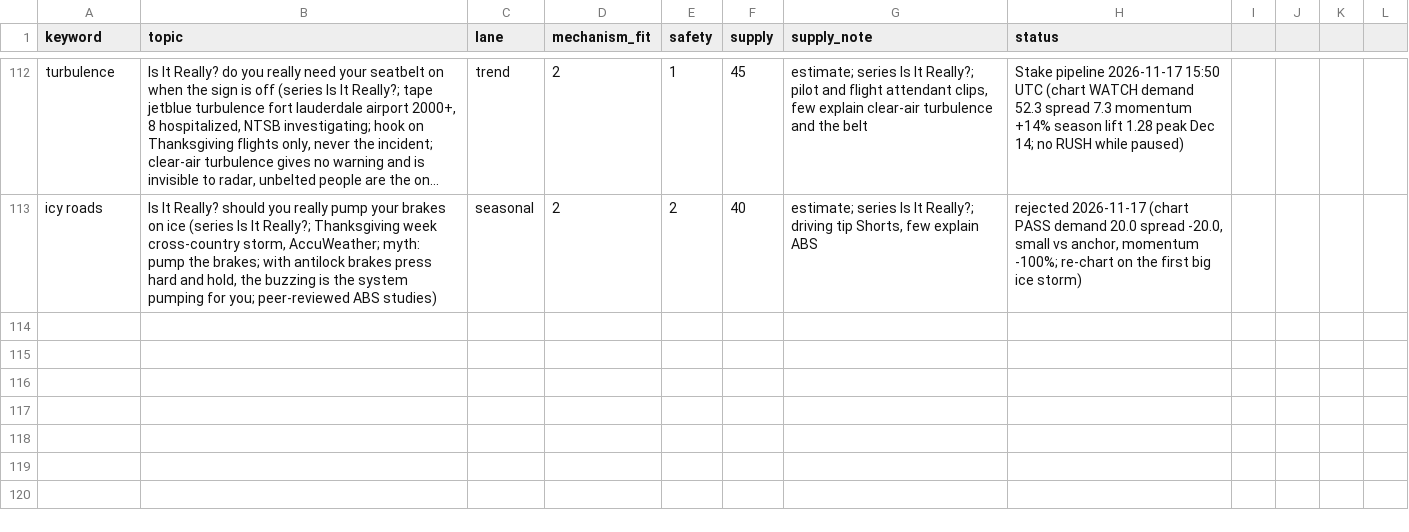
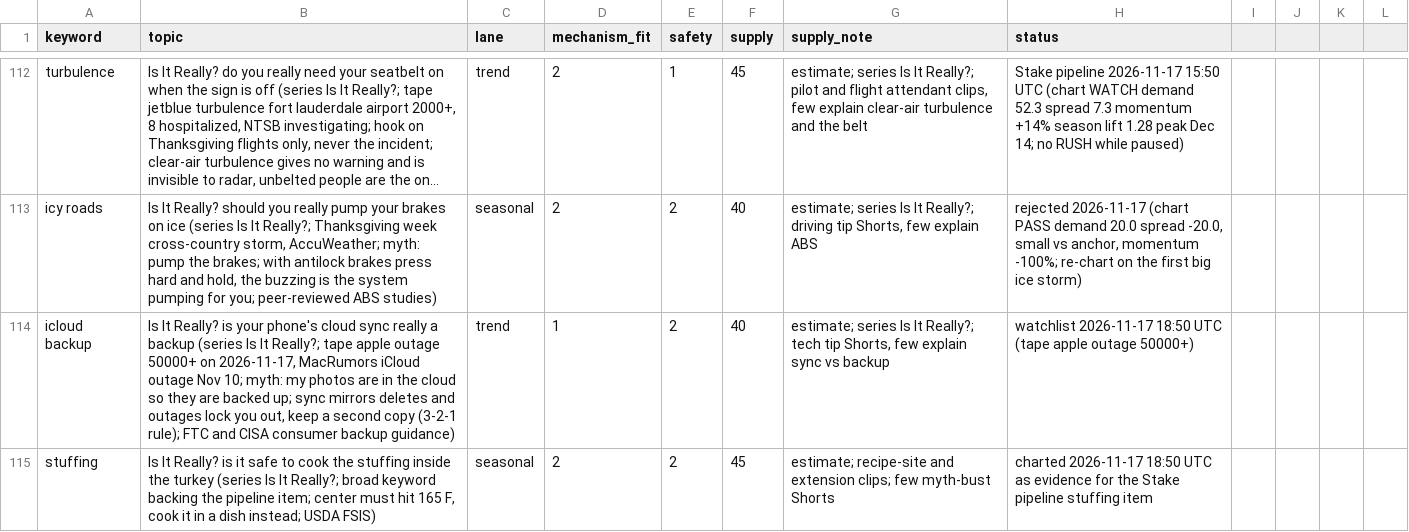
Before and after one commit to explainedinshort60-coder/Explained-in-60, a CSV file: demand/watchlist.csv, drawn as a sheet; only a part is shown, gaps mark what is left out; long unchanged cells end in …; the diff names each change by its address in the sheet, - before the commit and + after, or states it on an @@ line.

```diff
--- a/demand/watchlist.csv
+++ b/demand/watchlist.csv
+row 114: icloud backup | Is It Really? is your phone's cloud sync really a backup (series Is It Really?; tape apple outage 50000+ on 2026-11-17, MacRumors iCloud outage Nov 10; myth: my photos are in the cloud so they are backed up; sync mirrors deletes and outages lock you out, keep a second copy (3-2-1 rule); FTC and CISA consumer backup guidance) | trend | 1 | 2 | 40 | estimate; series Is It Really?; tech tip Shorts, few explain sync vs backup | watchlist 2026-11-17 18:50 UTC (tape apple outage 50000+)
+row 115: stuffing | Is It Really? is it safe to cook the stuffing inside the turkey (series Is It Really?; broad keyword backing the pipeline item; center must hit 165 F, cook it in a dish instead; USDA FSIS) | seasonal | 2 | 2 | 45 | estimate; recipe-site and extension clips; few myth-bust Shorts | charted 2026-11-17 18:50 UTC as evidence for the Stake pipeline stuffing item
```
Also changed, not shown: 6 other files.
